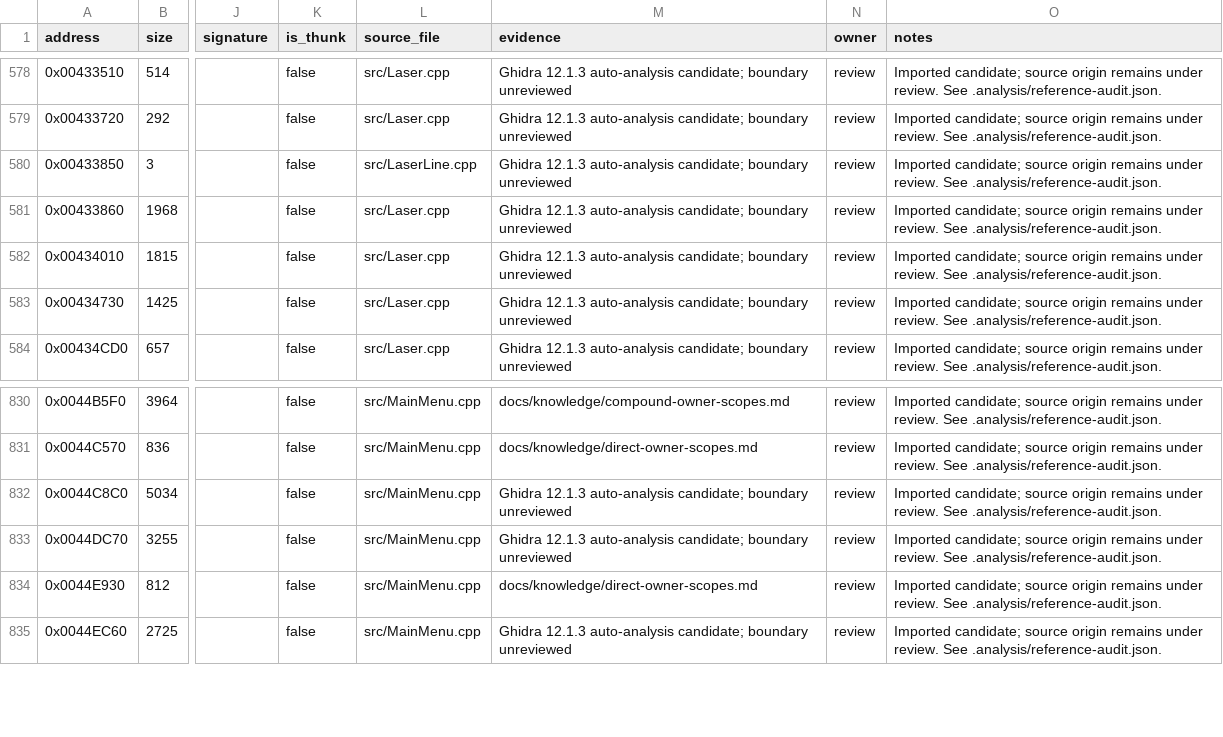
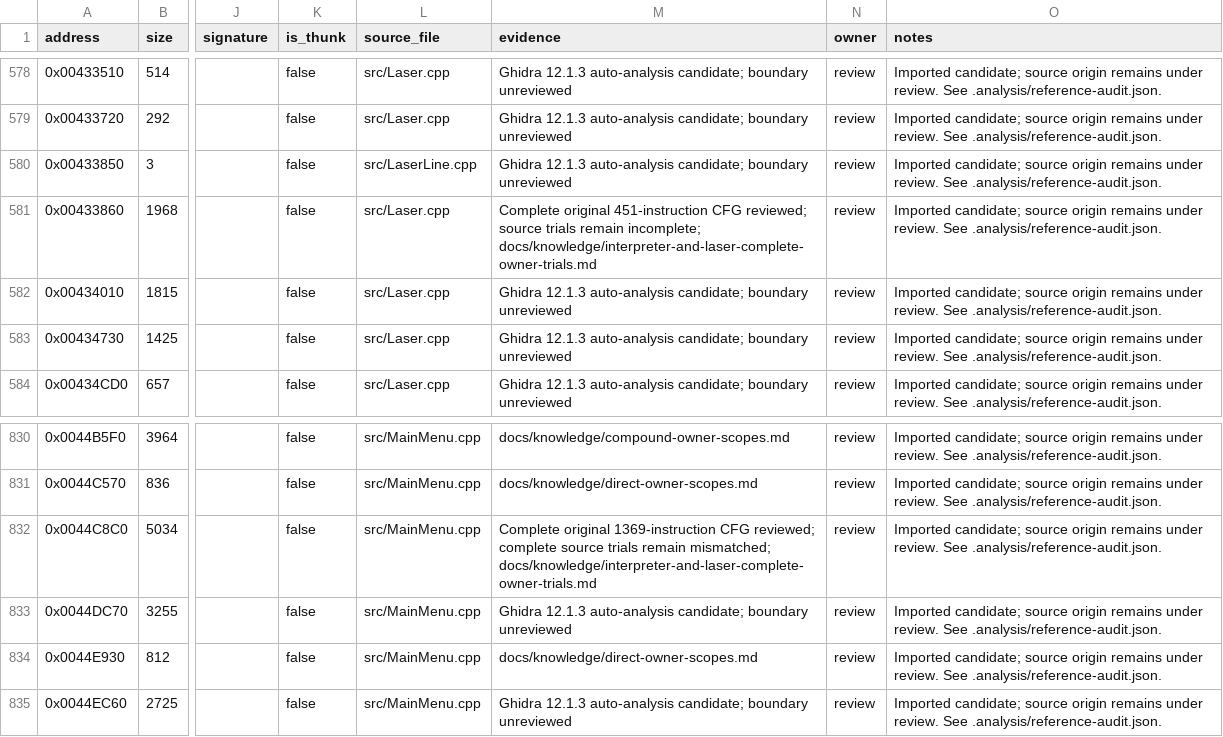
Before and after one commit to N0zoM1z0/th16, a CSV file: config/functions.csv, drawn as a sheet; only a part is shown, gaps mark what is left out; the diff names each change by its address in the sheet, - before the commit and + after, or states it on an @@ line.

Commit message:
Record complete interpreter, laser and cursor source trials

```diff
--- a/config/functions.csv
+++ b/config/functions.csv
-M581 (evidence): Ghidra 12.1.3 auto-analysis candidate; boundary unreviewed
+M581 (evidence): Complete original 451-instruction CFG reviewed; source trials remain incomplete; docs/knowledge/interpreter-and-laser-complete-owner-trials.md
-M832 (evidence): Ghidra 12.1.3 auto-analysis candidate; boundary unreviewed
+M832 (evidence): Complete original 1369-instruction CFG reviewed; complete source trials remain mismatched; docs/knowledge/interpreter-and-laser-complete-owner-trials.md
```
Also changed, not shown: 2 other files.
